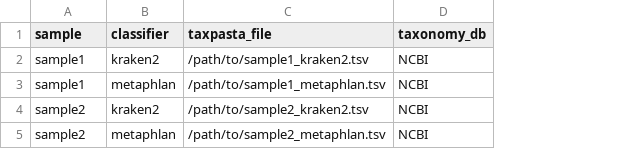
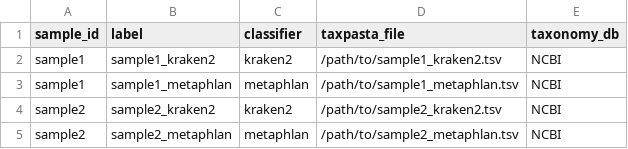
Before and after one commit to FOI-Bioinformatics/taxbencher, a CSV file: assets/samplesheet.csv, drawn as a sheet; the diff names each change by its address in the sheet, - before the commit and + after, or states it on an @@ line.

```diff
--- a/assets/samplesheet.csv
+++ b/assets/samplesheet.csv
+column B (label), rows 2-5: sample1_kraken2 | sample1_metaphlan | sample2_kraken2 | sample2_metaphlan
-A1: sample
+A1: sample_id
```
Also changed, not shown: assets/test_data/samplesheet_test.csv, assets/test_data/samplesheet_test_raw.csv, 4 other files.
